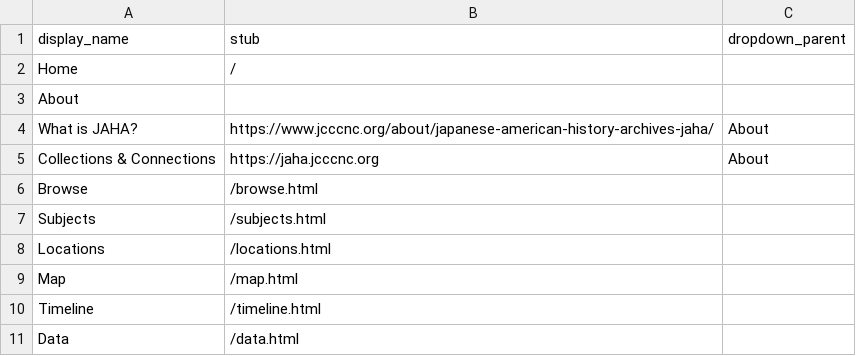
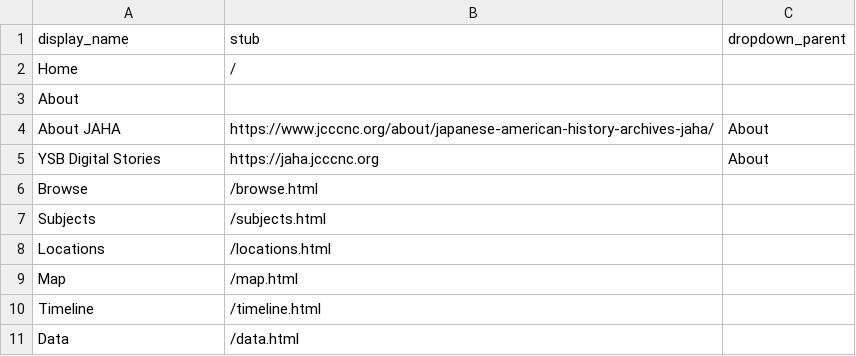
Before and after one commit to digital-jaha/ysb, a CSV file: _data/config-nav.csv, drawn as a sheet.

Commit message:
Update config-nav.csv

```diff
--- a/_data/config-nav.csv
+++ b/_data/config-nav.csv
@@ -3,4 +3,4 @@ Home,/,
 About,,
-What is JAHA?,https://www.jcccnc.org/about/japanese-american-history-archives-jaha/,About
-Collections & Connections,https://jaha.jcccnc.org,About
+About JAHA,https://www.jcccnc.org/about/japanese-american-history-archives-jaha/,About
+YSB Digital Stories,https://jaha.jcccnc.org,About
 Browse,/browse.html,
```
